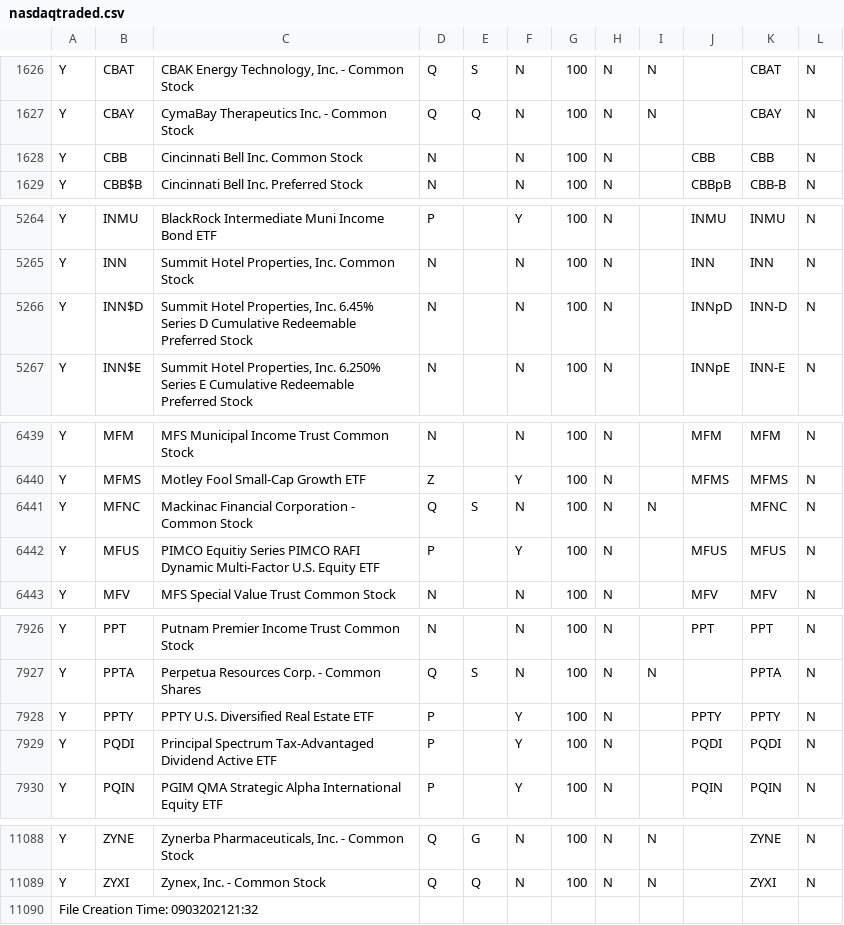
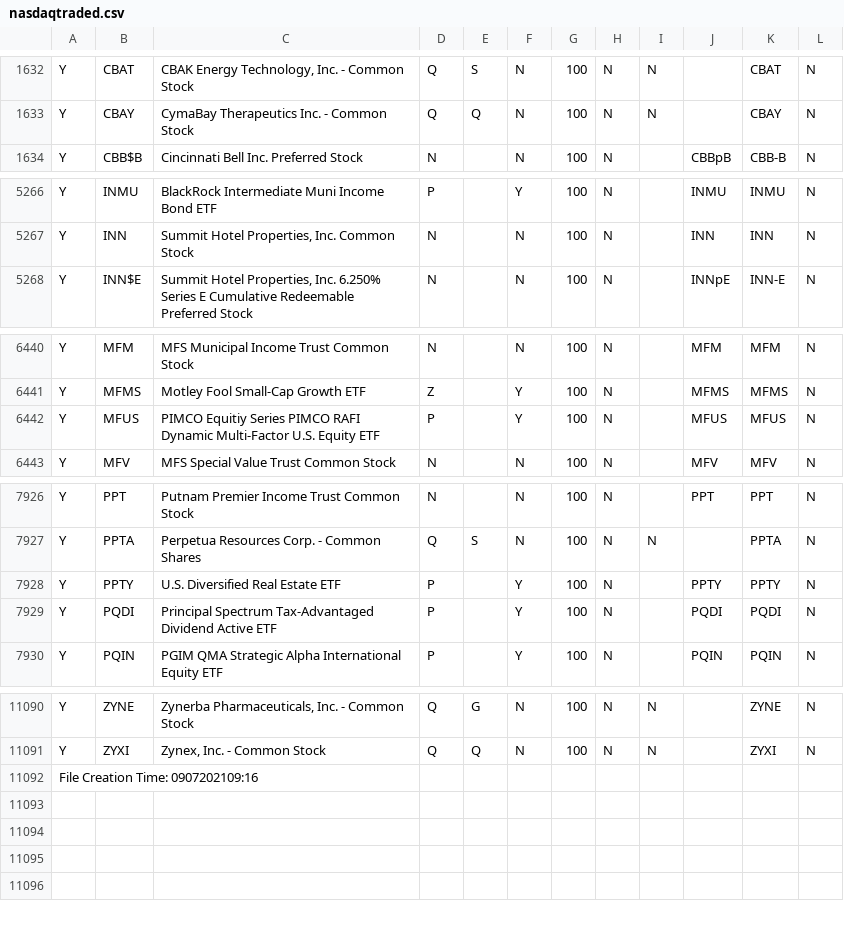
Before and after one commit to asafravid/EtfCorrelationScanner, a CSV file: Indices/nasdaqtraded.csv, drawn as a sheet; only a part is shown, gaps mark what is left out; the diff covers the shown part only.

```diff
--- a/Indices/nasdaqtraded.csv
+++ b/Indices/nasdaqtraded.csv
@@ -1627,3 +1633,2 @@ Y|CBAT|CBAK Energy Technology, Inc. - Common Stock|Q|S|N|100|N|N||CBAT|N
 Y|CBAY|CymaBay Therapeutics Inc. - Common Stock|Q|Q|N|100|N|N||CBAY|N
-Y|CBB|Cincinnati Bell Inc. Common Stock|N| |N|100|N||CBB|CBB|N
 Y|CBB$B|Cincinnati Bell Inc. Preferred Stock|N| |N|100|N||CBBpB|CBB-B|N
@@ -5265,3 +5267,2 @@ Y|INMU|BlackRock Intermediate Muni Income Bond ETF|P| |Y|100|N||INMU|INMU|N
 Y|INN|Summit Hotel Properties, Inc. Common Stock|N| |N|100|N||INN|INN|N
-Y|INN$D|Summit Hotel Properties, Inc. 6.45% Series D Cumulative Redeemable Preferred Stock|N| |N|100|N||INNpD|INN-D|N
 Y|INN$E|Summit Hotel Properties, Inc. 6.250% Series E Cumulative Redeemable Preferred Stock|N| |N|100|N||INNpE|INN-E|N
@@ -6440,3 +6441,2 @@ Y|MFM|MFS Municipal Income Trust Common Stock|N| |N|100|N||MFM|MFM|N
 Y|MFMS|Motley Fool Small-Cap Growth ETF|Z| |Y|100|N||MFMS|MFMS|N
-Y|MFNC|Mackinac Financial Corporation - Common Stock|Q|S|N|100|N|N||MFNC|N
 Y|MFUS|PIMCO Equitiy Series PIMCO RAFI Dynamic Multi-Factor U.S. Equity ETF|P| |Y|100|N||MFUS|MFUS|N
@@ -7927,3 +7927,3 @@ Y|PPT|Putnam Premier Income Trust Common Stock|N| |N|100|N||PPT|PPT|N
 Y|PPTA|Perpetua Resources Corp. - Common Shares|Q|S|N|100|N|N||PPTA|N
-Y|PPTY|PPTY U.S. Diversified Real Estate ETF|P| |Y|100|N||PPTY|PPTY|N
+Y|PPTY|U.S. Diversified Real Estate ETF|P| |Y|100|N||PPTY|PPTY|N
 Y|PQDI|Principal Spectrum Tax-Advantaged Dividend Active ETF|P| |Y|100|N||PQDI|PQDI|N
@@ -11089,2 +11091,2 @@ Y|ZYNE|Zynerba Pharmaceuticals, Inc. - Common Stock|Q|G|N|100|N|N||ZYNE|N
 Y|ZYXI|Zynex, Inc. - Common Stock|Q|Q|N|100|N|N||ZYXI|N
-File Creation Time: 0903202121:32|||||
+File Creation Time: 0907202109:16|||||
```
Also changed, not shown: 8 added rows and 3 removed rows elsewhere in this file, Indices/nasdaqlisted.csv, Indices/otherlisted.csv, 6 other files.
